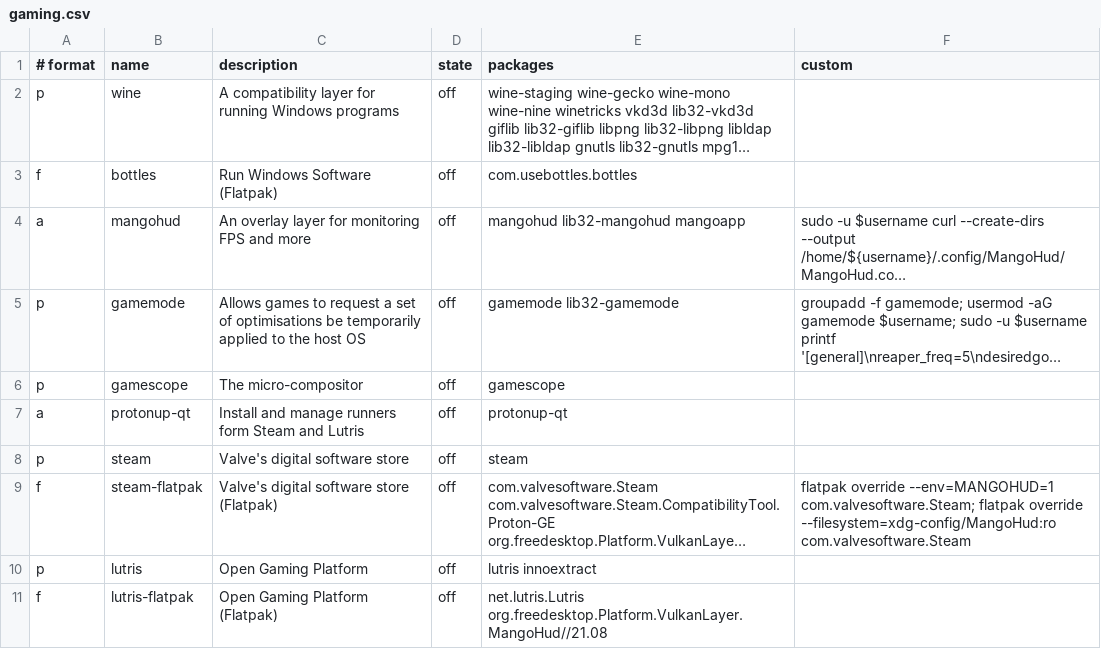
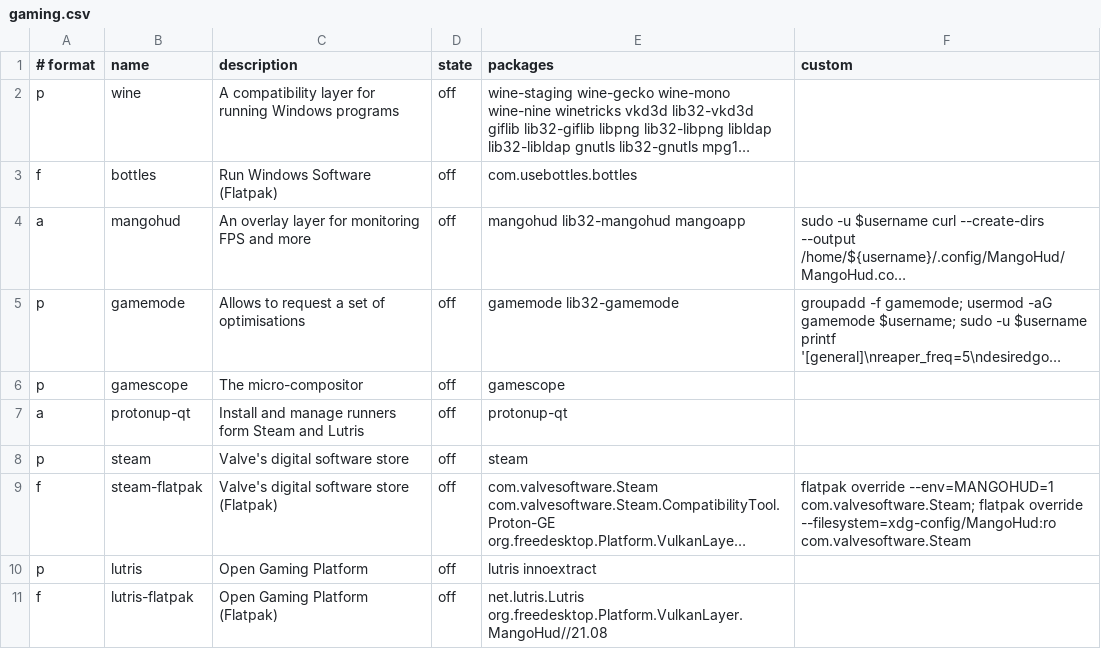
Before and after one commit to neiios/sila, a CSV file: scripts/postinstall/csv/gaming.csv, drawn as a sheet; long unchanged cells end in …; the diff names each change by its address in the sheet, - before the commit and + after, or states it on an @@ line.

```diff
--- a/scripts/postinstall/csv/gaming.csv
+++ b/scripts/postinstall/csv/gaming.csv
-C5 (description): Allows games to request a set of optimisations be temporarily applied to the host OS
+C5 (description): Allows to request a set of optimisations
```
Also changed, not shown: 9 other files.
